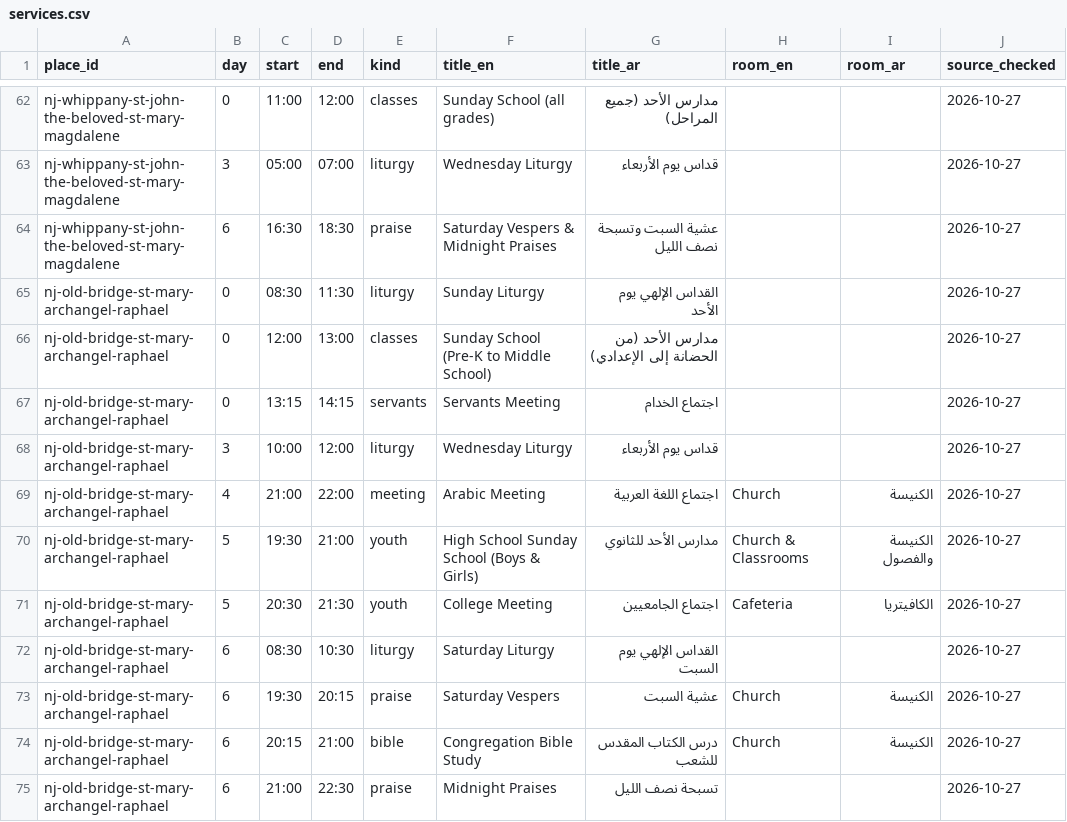
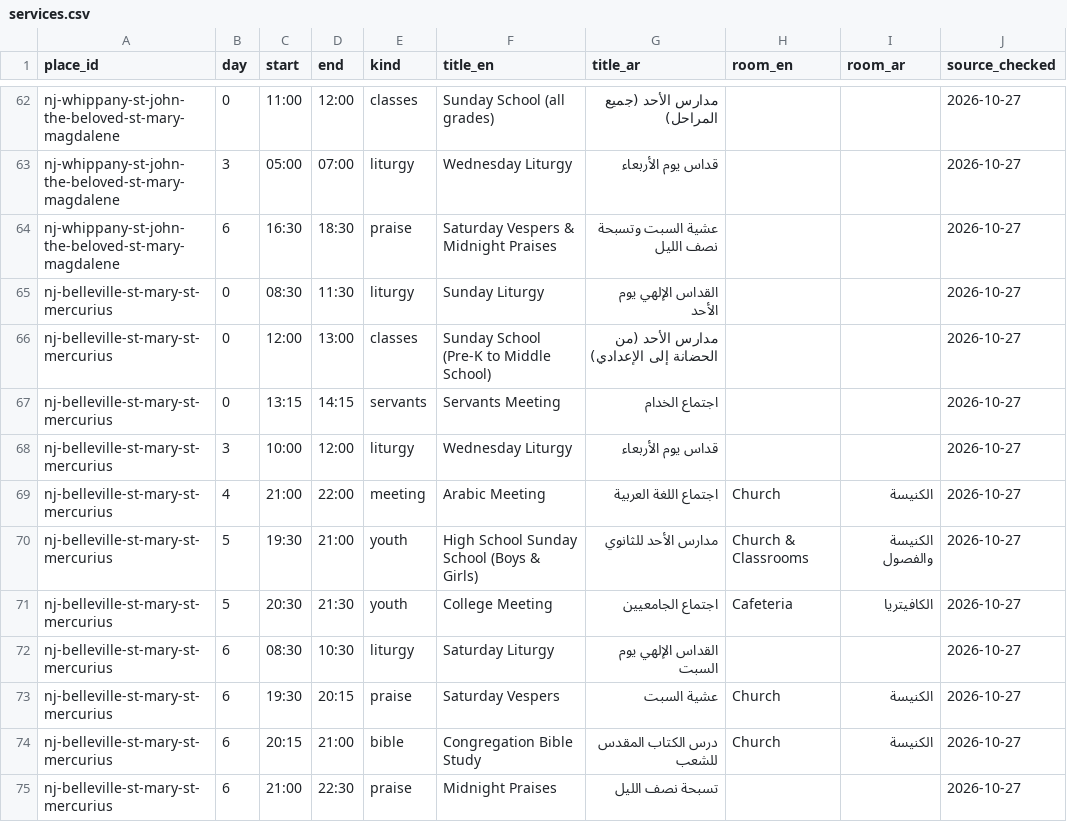
Before and after one commit to moureen-goubran/coptic-church-app, a CSV file: data/services.csv, drawn as a sheet; only a part is shown, gaps mark what is left out.

```diff
--- a/data/services.csv
+++ b/data/services.csv
@@ -64,12 +64,12 @@ nj-whippany-st-john-the-beloved-st-mary-magdalene,3,05:00,07:00,liturgy,Wednesda
 nj-whippany-st-john-the-beloved-st-mary-magdalene,6,16:30,18:30,praise,Saturday Vespers & Midnight Praises,عشية السبت وتسبحة نصف الليل,,,2026-10-27
-nj-old-bridge-st-mary-archangel-raphael,0,08:30,11:30,liturgy,Sunday Liturgy,القداس الإلهي يوم الأحد,,,2026-10-27
-nj-old-bridge-st-mary-archangel-raphael,0,12:00,13:00,classes,Sunday School (Pre-K to Middle School),مدارس الأحد (من الحضانة إلى الإعدادي),,,2026-10-27
-nj-old-bridge-st-mary-archangel-raphael,0,13:15,14:15,servants,Servants Meeting,اجتماع الخدام,,,2026-10-27
-nj-old-bridge-st-mary-archangel-raphael,3,10:00,12:00,liturgy,Wednesday Liturgy,قداس يوم الأربعاء,,,2026-10-27
-nj-old-bridge-st-mary-archangel-raphael,4,21:00,22:00,meeting,Arabic Meeting,اجتماع اللغة العربية,Church,الكنيسة,2026-10-27
-nj-old-bridge-st-mary-archangel-raphael,5,19:30,21:00,youth,High School Sunday School (Boys & Girls),مدارس الأحد للثانوي,Church & Classrooms,الكنيسة والفصول,2026-10-27
-nj-old-bridge-st-mary-archangel-raphael,5,20:30,21:30,youth,College Meeting,اجتماع الجامعيين,Cafeteria,الكافيتريا,2026-10-27
-nj-old-bridge-st-mary-archangel-raphael,6,08:30,10:30,liturgy,Saturday Liturgy,القداس الإلهي يوم السبت,,,2026-10-27
-nj-old-bridge-st-mary-archangel-raphael,6,19:30,20:15,praise,Saturday Vespers,عشية السبت,Church,الكنيسة,2026-10-27
-nj-old-bridge-st-mary-archangel-raphael,6,20:15,21:00,bible,Congregation Bible Study,درس الكتاب المقدس للشعب,Church,الكنيسة,2026-10-27
-nj-old-bridge-st-mary-archangel-raphael,6,21:00,22:30,praise,Midnight Praises,تسبحة نصف الليل,,,2026-10-27
+nj-belleville-st-mary-st-mercurius,0,08:30,11:30,liturgy,Sunday Liturgy,القداس الإلهي يوم الأحد,,,2026-10-27
+nj-belleville-st-mary-st-mercurius,0,12:00,13:00,classes,Sunday School (Pre-K to Middle School),مدارس الأحد (من الحضانة إلى الإعدادي),,,2026-10-27
+nj-belleville-st-mary-st-mercurius,0,13:15,14:15,servants,Servants Meeting,اجتماع الخدام,,,2026-10-27
+nj-belleville-st-mary-st-mercurius,3,10:00,12:00,liturgy,Wednesday Liturgy,قداس يوم الأربعاء,,,2026-10-27
+nj-belleville-st-mary-st-mercurius,4,21:00,22:00,meeting,Arabic Meeting,اجتماع اللغة العربية,Church,الكنيسة,2026-10-27
+nj-belleville-st-mary-st-mercurius,5,19:30,21:00,youth,High School Sunday School (Boys & Girls),مدارس الأحد للثانوي,Church & Classrooms,الكنيسة والفصول,2026-10-27
+nj-belleville-st-mary-st-mercurius,5,20:30,21:30,youth,College Meeting,اجتماع الجامعيين,Cafeteria,الكافيتريا,2026-10-27
+nj-belleville-st-mary-st-mercurius,6,08:30,10:30,liturgy,Saturday Liturgy,القداس الإلهي يوم السبت,,,2026-10-27
+nj-belleville-st-mary-st-mercurius,6,19:30,20:15,praise,Saturday Vespers,عشية السبت,Church,الكنيسة,2026-10-27
+nj-belleville-st-mary-st-mercurius,6,20:15,21:00,bible,Congregation Bible Study,درس الكتاب المقدس للشعب,Church,الكنيسة,2026-10-27
+nj-belleville-st-mary-st-mercurius,6,21:00,22:30,praise,Midnight Praises,تسبحة نصف الليل,,,2026-10-27
```
